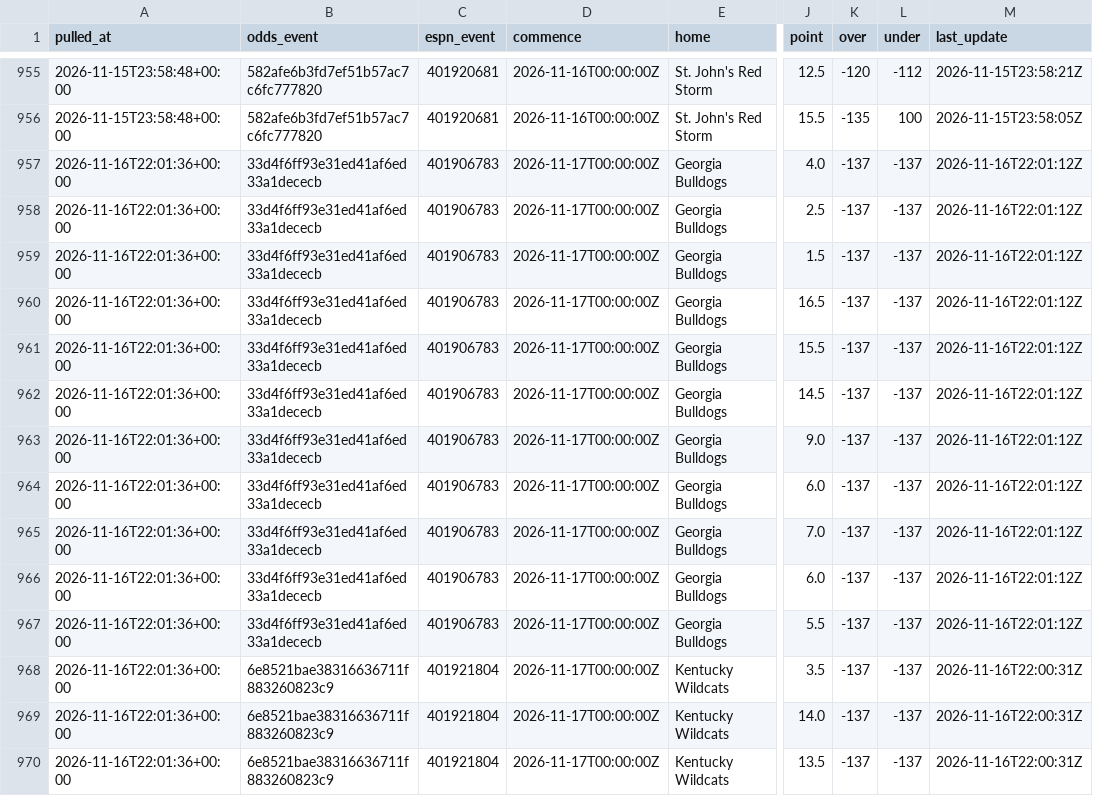
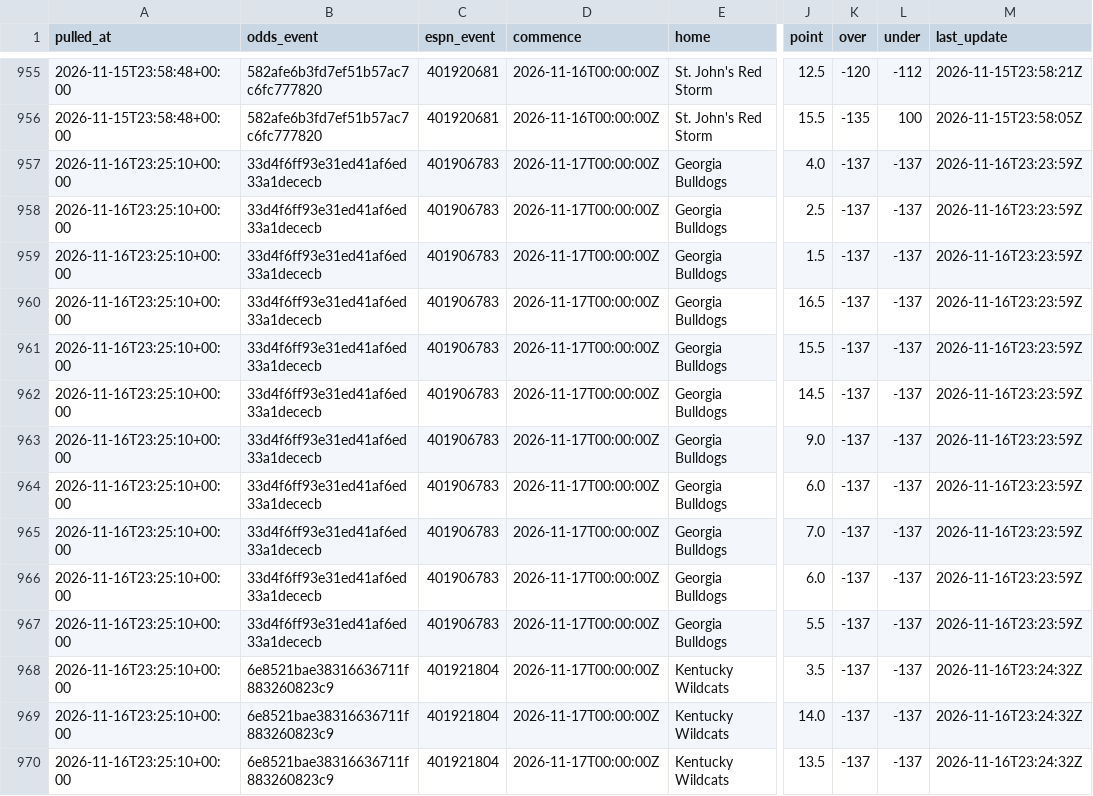
Before and after one commit to jlwin1995-alt/CBB, a CSV file: data/raw/lines.csv, drawn as a sheet; only a part is shown, gaps mark what is left out; the diff covers the shown part only; the diff names each change by its address in the sheet, - before the commit and + after, or states it on an @@ line.

```diff
--- a/data/raw/lines.csv
+++ b/data/raw/lines.csv
-A957:A970 (pulled_at): 2026-11-16T22:01:36+00:00
+A957:A970 (pulled_at): 2026-11-16T23:25:10+00:00
-M957:M967 (last_update): 2026-11-16T22:01:12Z
+M957:M967 (last_update): 2026-11-16T23:23:59Z
-M968:M970 (last_update): 2026-11-16T22:00:31Z
+M968:M970 (last_update): 2026-11-16T23:24:32Z
```
Also changed, not shown: 2 added rows and 54 edited cells elsewhere in this file, data/log/credits.csv, data/log/lines_log.csv, 5 other files.
